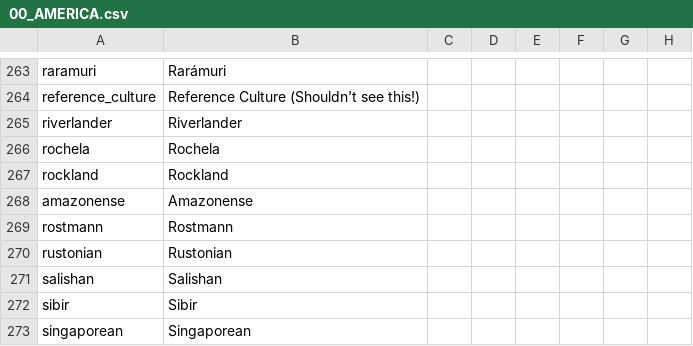
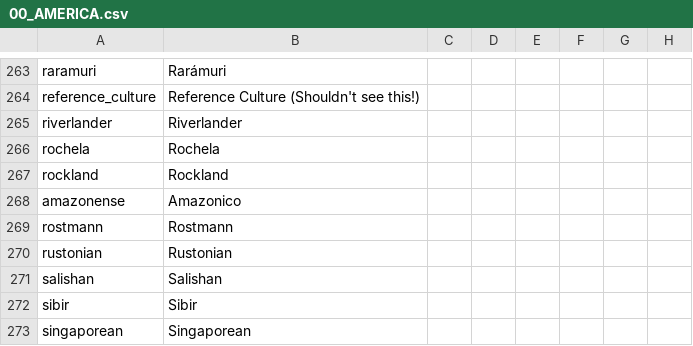
Before and after one commit to Ofaloaf/postapoc, a CSV file: After the End Fan Fork/localisation/00_AMERICA.csv, drawn as a sheet; only a part is shown, gaps mark what is left out; the diff names each change by its address in the sheet, - before the commit and + after, or states it on an @@ line.

Commit message:
Fixed Long Wang, changed Amazonense to Amazonico

```diff
--- a/After the End Fan Fork/localisation/00_AMERICA.csv
+++ b/After the End Fan Fork/localisation/00_AMERICA.csv
-B268: Amazonense
+B268: Amazonico
```
Also changed, not shown: 1 other file.
